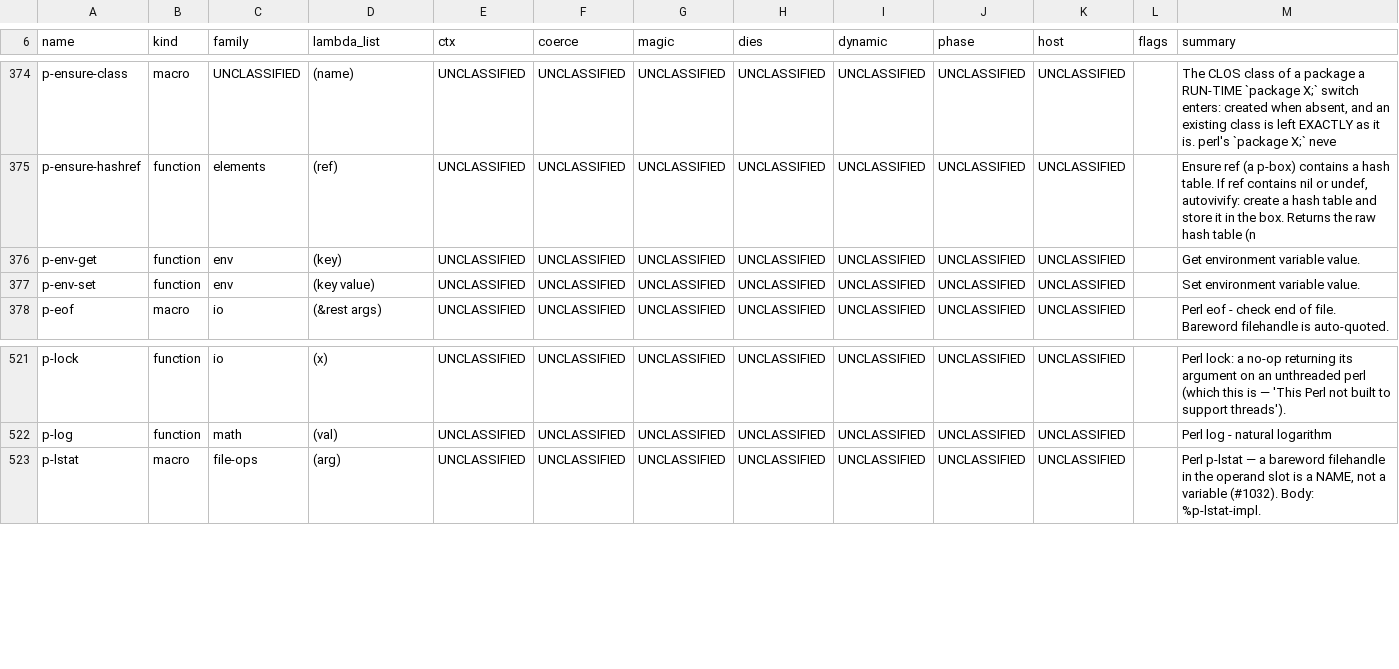
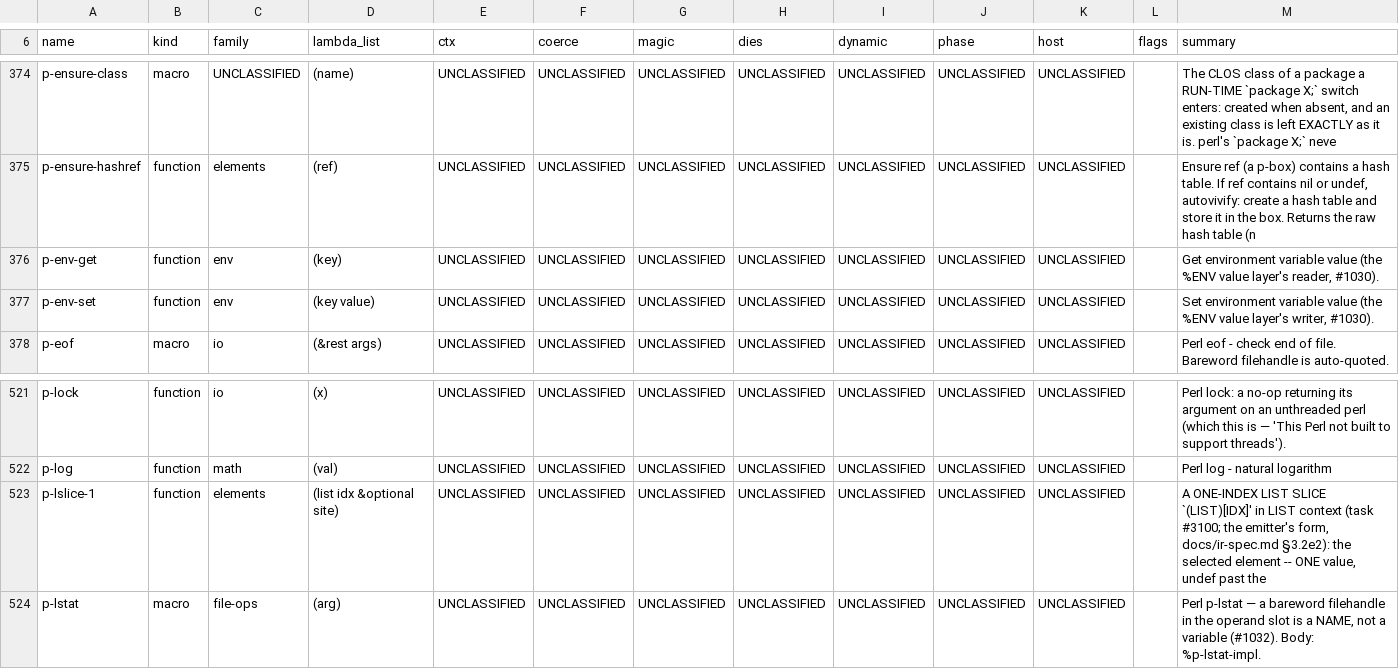
Before and after one commit to Percolisp/pcl, a TSV file: docs/ir-op-inventory.tsv, drawn as a sheet; only a part is shown, gaps mark what is left out.

```diff
--- a/docs/ir-op-inventory.tsv
+++ b/docs/ir-op-inventory.tsv
@@ -375,4 +375,4 @@ p-ensure-class	macro	UNCLASSIFIED	(name)	UNCLASSIFIED	UNCLASSIFIED	UNCLASSIFIED
 p-ensure-hashref	function	elements	(ref)	UNCLASSIFIED	UNCLASSIFIED	UNCLASSIFIED	UNCLASSIFIED	UNCLASSIFIED	UNCLASSIFIED	UNCLASSIFIED		Ensure ref (a p-box) contains a hash table. If ref contains nil or undef, autovivify: create a hash table and store it in the box. Returns the raw hash table (n
-p-env-get	function	env	(key)	UNCLASSIFIED	UNCLASSIFIED	UNCLASSIFIED	UNCLASSIFIED	UNCLASSIFIED	UNCLASSIFIED	UNCLASSIFIED		Get environment variable value.
-p-env-set	function	env	(key value)	UNCLASSIFIED	UNCLASSIFIED	UNCLASSIFIED	UNCLASSIFIED	UNCLASSIFIED	UNCLASSIFIED	UNCLASSIFIED		Set environment variable value.
+p-env-get	function	env	(key)	UNCLASSIFIED	UNCLASSIFIED	UNCLASSIFIED	UNCLASSIFIED	UNCLASSIFIED	UNCLASSIFIED	UNCLASSIFIED		Get environment variable value (the %ENV value layer's reader, #1030).
+p-env-set	function	env	(key value)	UNCLASSIFIED	UNCLASSIFIED	UNCLASSIFIED	UNCLASSIFIED	UNCLASSIFIED	UNCLASSIFIED	UNCLASSIFIED		Set environment variable value (the %ENV value layer's writer, #1030).
 p-eof	macro	io	(&rest args)	UNCLASSIFIED	UNCLASSIFIED	UNCLASSIFIED	UNCLASSIFIED	UNCLASSIFIED	UNCLASSIFIED	UNCLASSIFIED		Perl eof - check end of file. Bareword filehandle is auto-quoted.
@@ -522,2 +522,3 @@ p-lock	function	io	(x)	UNCLASSIFIED	UNCLASSIFIED	UNCLASSIFIED	UNCLASSIFIED	UNCLA
 p-log	function	math	(val)	UNCLASSIFIED	UNCLASSIFIED	UNCLASSIFIED	UNCLASSIFIED	UNCLASSIFIED	UNCLASSIFIED	UNCLASSIFIED		Perl log - natural logarithm
+p-lslice-1	function	elements	(list idx &optional site)	UNCLASSIFIED	UNCLASSIFIED	UNCLASSIFIED	UNCLASSIFIED	UNCLASSIFIED	UNCLASSIFIED	UNCLASSIFIED		A ONE-INDEX LIST SLICE `(LIST)[IDX]' in LIST context (task #3100; the emitter's form, docs/ir-spec.md §3.2e2): the selected element -- ONE value, undef past the
 p-lstat	macro	file-ops	(arg)	UNCLASSIFIED	UNCLASSIFIED	UNCLASSIFIED	UNCLASSIFIED	UNCLASSIFIED	UNCLASSIFIED	UNCLASSIFIED		Perl p-lstat — a bareword filehandle in the operand slot is a NAME, not a variable (#1032). Body: %p-lstat-impl.
```
Also changed, not shown: 2 other files.
